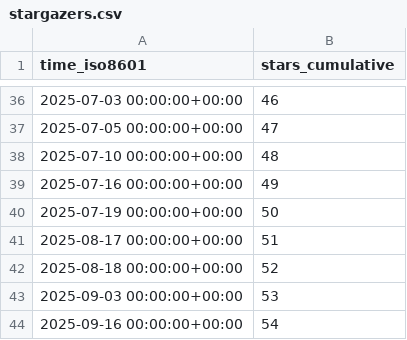
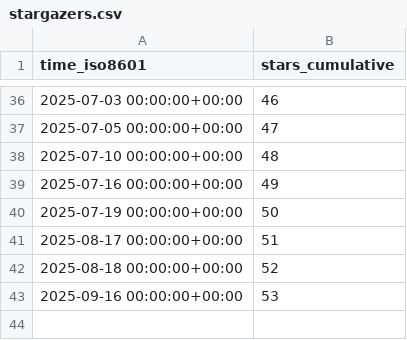
Before and after one commit to shalenMathew/Quotes-app, a CSV file: shalenMathew/Quotes-app/ghrs-data/stargazers.csv, drawn as a sheet; only a part is shown, gaps mark what is left out.

```diff
--- a/shalenMathew/Quotes-app/ghrs-data/stargazers.csv
+++ b/shalenMathew/Quotes-app/ghrs-data/stargazers.csv
@@ -42,3 +42,2 @@ time_iso8601,stars_cumulative
 2025-08-18 00:00:00+00:00,52
-2025-09-03 00:00:00+00:00,53
-2025-09-16 00:00:00+00:00,54
+2025-09-16 00:00:00+00:00,53
```
Also changed, not shown: shalenMathew/Quotes-app/ghrs-data/forks.csv.
